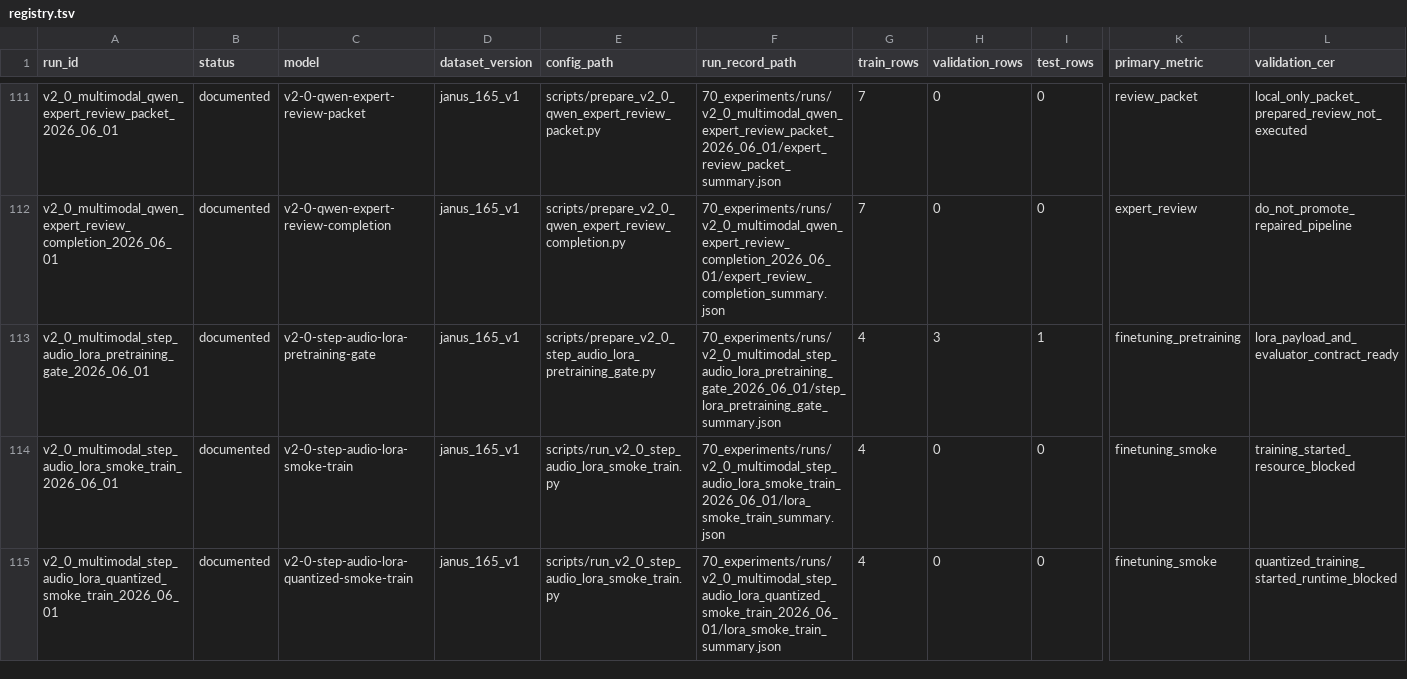
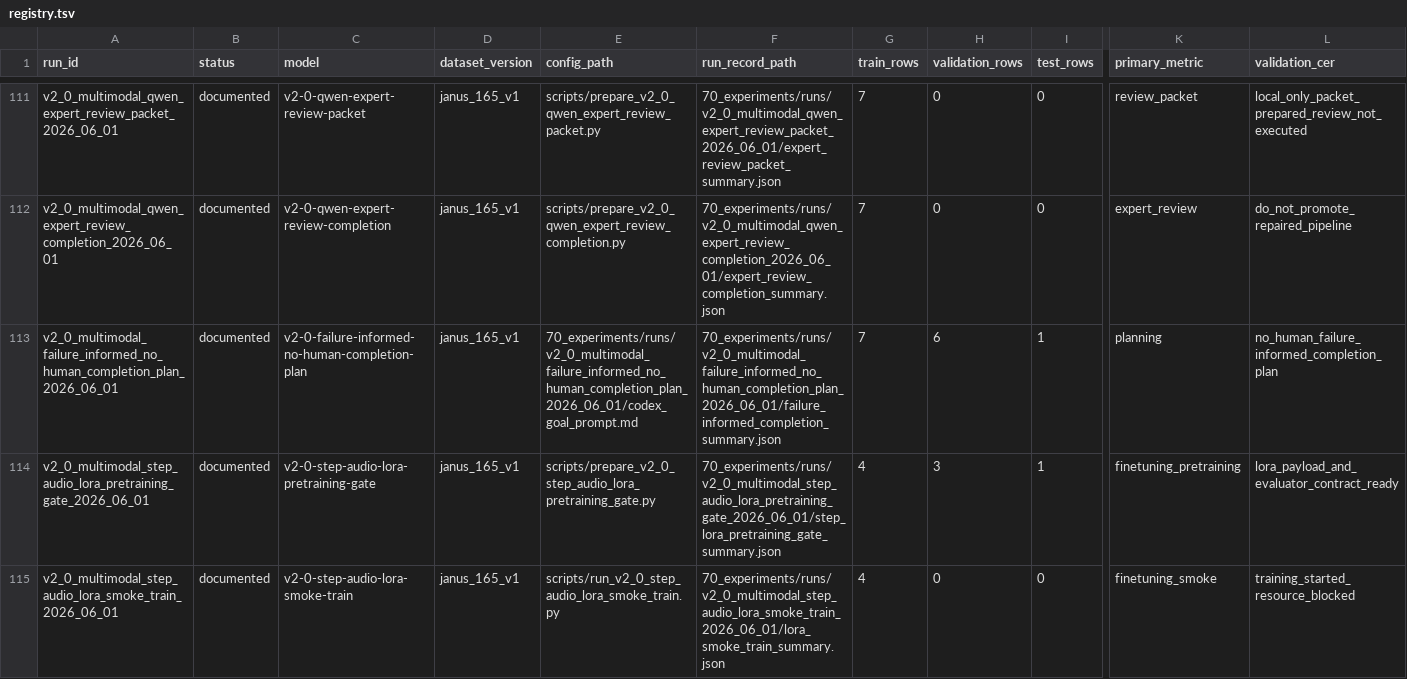
Before and after one commit to JasonLn0711/cib-semantic-risk-asr, a TSV file: 70_experiments/registry.tsv, drawn as a sheet; only a part is shown, gaps mark what is left out; the shorter side is filled out with more unchanged rows; rows hold the shown columns only; the diff names each change by its address in the sheet, - before the commit and + after, or states it on an @@ line.

Commit message:
docs: route remaining multimodal experiments

```diff
--- a/70_experiments/registry.tsv
+++ b/70_experiments/registry.tsv
+row 113: v2_0_multimodal_failure_informed_no_human_completion_plan_2026_06_01 | documented | v2-0-failure-informed-no-human-completion-plan | janus_165_v1 | 70_experiments/runs/v2_0_multimodal_failure_informed_no_human_completion_plan_2026_06_01/codex_goal_prompt.md | 70_experiments/runs/v2_0_multimodal_failure_informed_no_human_completion_plan_2026_06_01/failure_informed_completion_summary.json | 7 | 6 | 1 | planning | no_human_failure_informed_completion_plan
```
Also changed, not shown: 8 other files.
